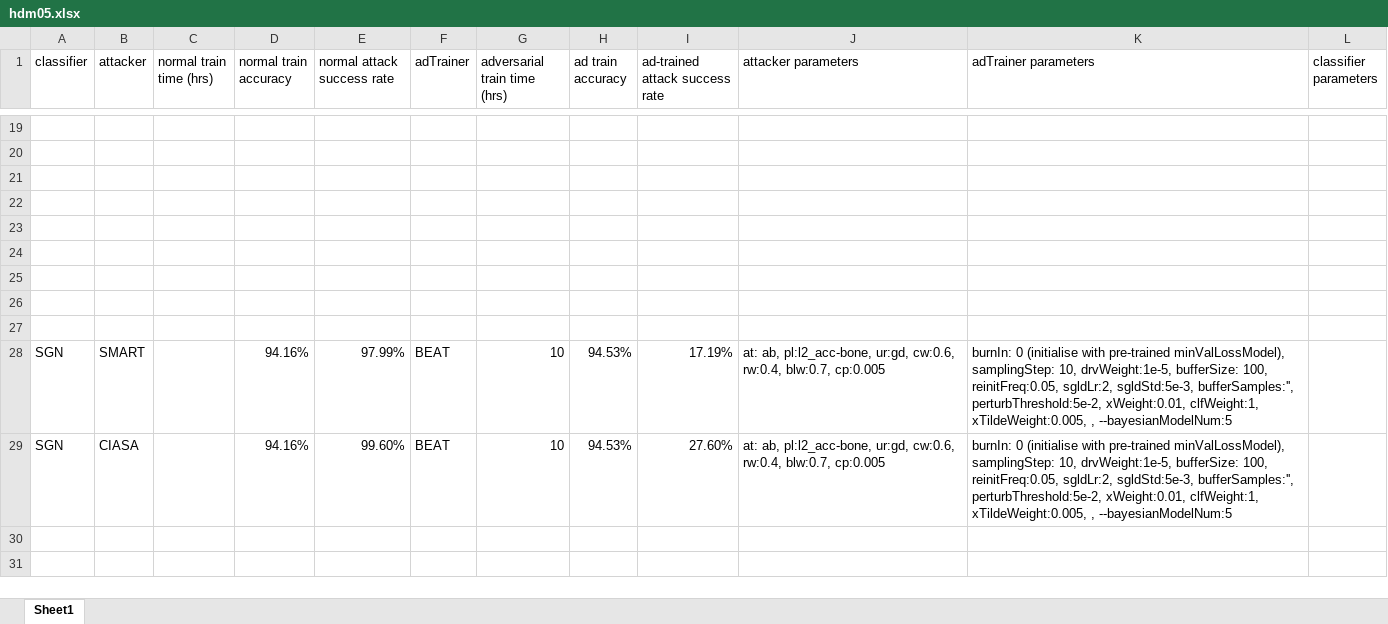
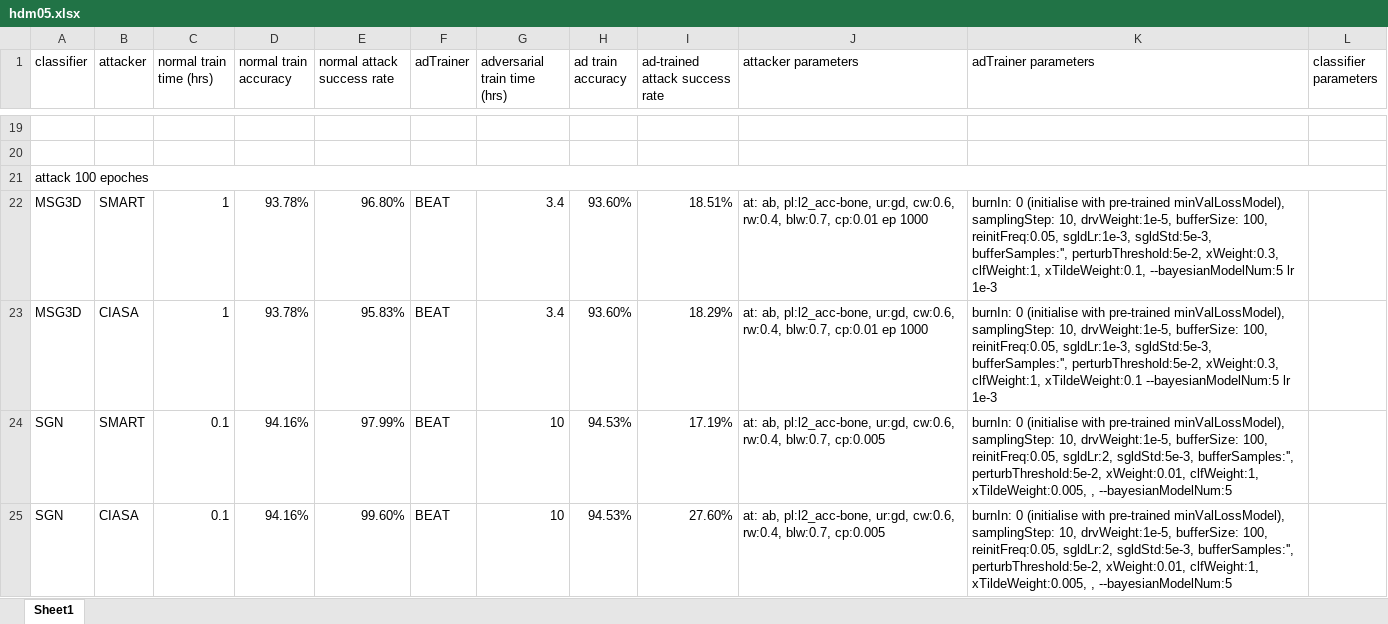
Before and after one commit to realcrane/Defending-Black-box-Skeleton-based-Human-Activity-Classifiers, an Excel workbook: results/hdm05.xlsx, sheet Sheet1, drawn as a sheet; only a part is shown, gaps mark what is left out; values as stored, in another font and other column widths than the file's, no borders; removed rows and columns are numbered as before the commit, all else as after; the diff names each change by its address in the sheet, - before the commit and + after, or states it on an @@ line.

Commit message:
Update hdm05.xlsx

```diff
--- a/results/hdm05.xlsx (sheet Sheet1)
+++ b/results/hdm05.xlsx (sheet Sheet1)
-A21 (classifier): (empty)
+A21 (classifier): attack 100 epoches
+A21:L21 merged
-row 22: (empty)
+row 22: MSG3D | SMART | 1 | 93.78% | 96.80% | BEAT | 3.4 | 93.60% | 18.51% | at: ab, pl:l2_acc-bone, ur:gd, cw:0.6, rw:0.4, blw:0.7, cp:0.01 ep 1000 | burnIn: 0 (initialise with pre-trained minValLossModel), samplingStep: 10, drvWeight:1e-5, bufferSize: 100, reinitFreq:0.05, sgldLr:1e-3, sgldStd:5e-3, bufferSamples:'', perturbThreshold:5e-2, xWeight:0.3, clfWeight:1, xTildeWeight:0.1, --bayesianModelNum:5 lr 1e-3
-row 23: (empty)
+row 23: MSG3D | CIASA | 1 | 93.78% | 95.83% | BEAT | 3.4 | 93.60% | 18.29% | at: ab, pl:l2_acc-bone, ur:gd, cw:0.6, rw:0.4, blw:0.7, cp:0.01 ep 1000 | burnIn: 0 (initialise with pre-trained minValLossModel), samplingStep: 10, drvWeight:1e-5, bufferSize: 100, reinitFreq:0.05, sgldLr:1e-3, sgldStd:5e-3, bufferSamples:'', perturbThreshold:5e-2, xWeight:0.3, clfWeight:1, xTildeWeight:0.1 --bayesianModelNum:5 lr 1e-3
-row 24: (empty)
-row 25: (empty)
-row 26: (empty)
-row 27: (empty)
-C24:C25 (normal train time (hrs)): (empty)
+C24:C25 (normal train time (hrs)): 0.1
```
